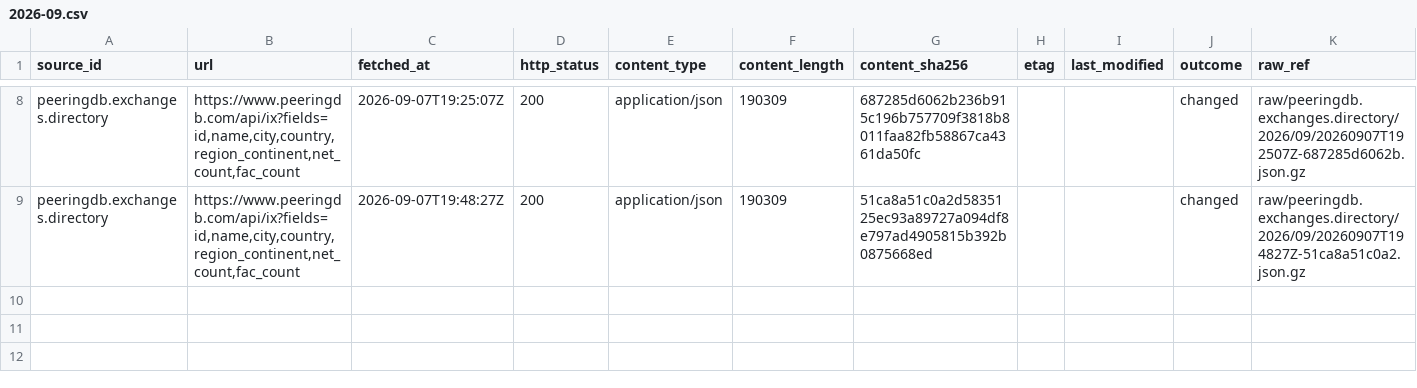
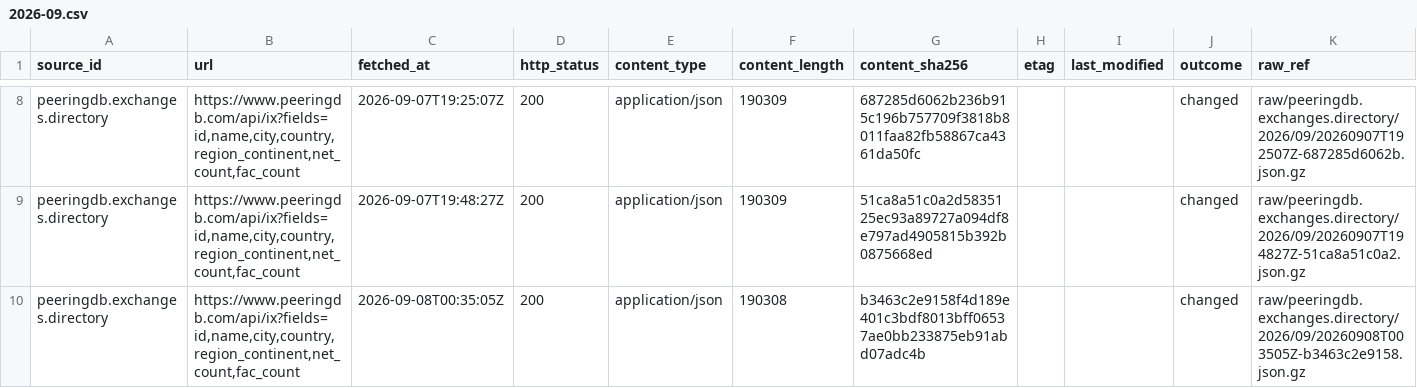
Before and after one commit to q3dresearch/wss-cloud-footprint, a CSV file: manifest/peeringdb.exchanges.directory/2026-09.csv, drawn as a sheet; only a part is shown, gaps mark what is left out; rows hold the shown columns only; the diff names each change by its address in the sheet, - before the commit and + after, or states it on an @@ line.

```diff
--- a/manifest/peeringdb.exchanges.directory/2026-09.csv
+++ b/manifest/peeringdb.exchanges.directory/2026-09.csv
+row 10: peeringdb.exchanges.directory | https://www.peeringdb.com/api/ix?fields=id,name,city,country,region_continent,net_count,fac_count | 2026-09-08T00:35:05Z | 200 | application/json | 190308 | b3463c2e9158f4d189e401c3bdf8013bff06537ae0bb233875eb91abd07adc4b |  |  | changed | raw/peeringdb.exchanges.directory/2026/09/20260908T003505Z-b3463c2e9158.json.gz
```
Also changed, not shown: manifest/aws.infra.ip-ranges/2026-09.csv, manifest/aws.services.regional/2026-09.csv, 7 other files.
